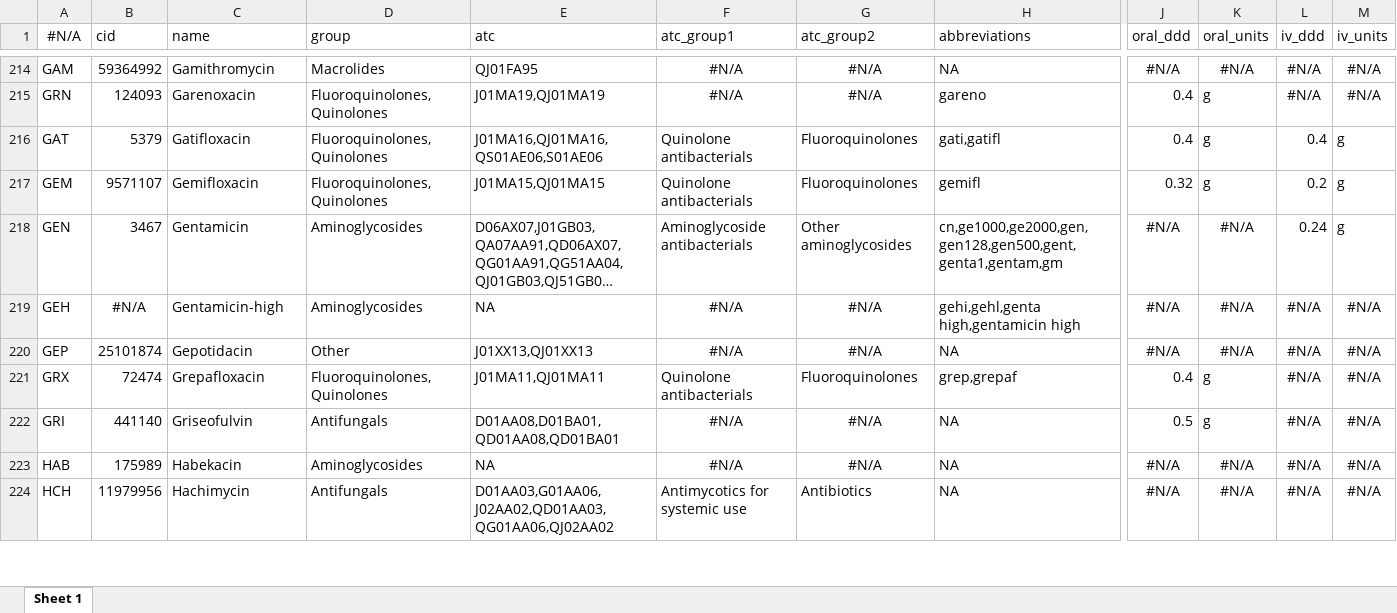
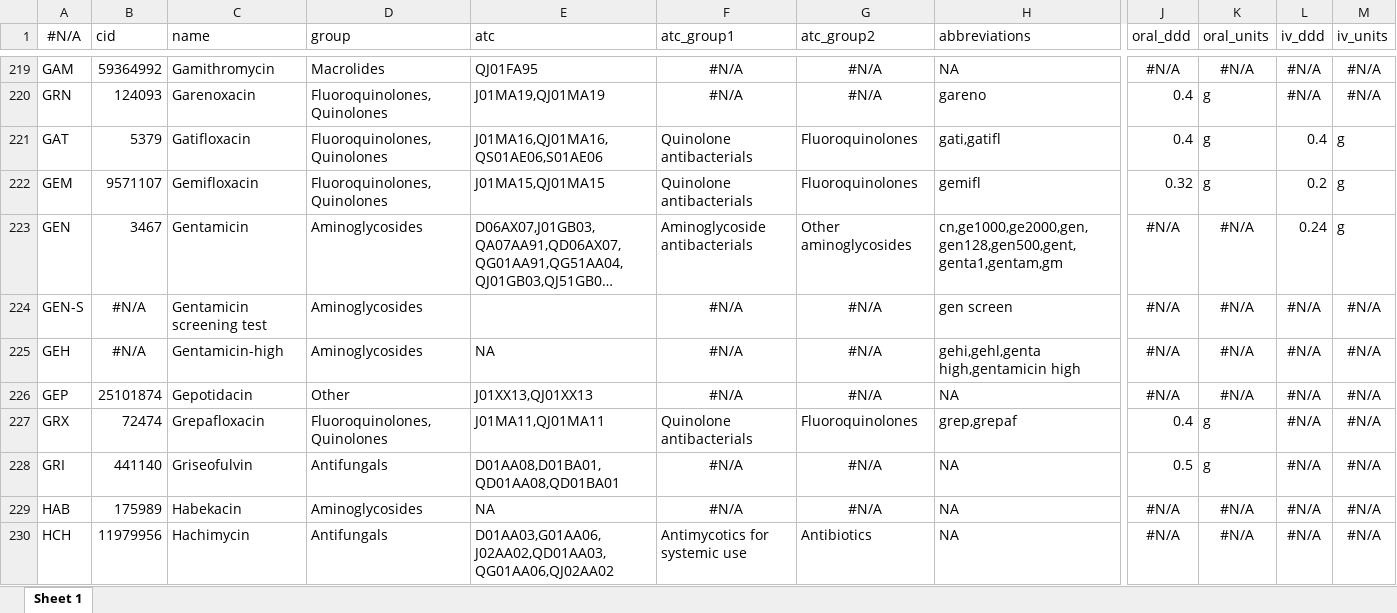
Before and after one commit to msberends/AMR, an Excel workbook: data-raw/datasets/antimicrobials.xlsx, sheet Sheet 1, drawn as a sheet; only a part is shown, gaps mark what is left out; long unchanged cells end in …; values as stored, in another font and other column widths than the file's, no borders; rows hold the shown columns only; the diff covers the shown part only; the diff names each change by its address in the sheet, - before the commit and + after, or states it on an @@ line.

```diff
--- a/data-raw/datasets/antimicrobials.xlsx (sheet Sheet 1)
+++ b/data-raw/datasets/antimicrobials.xlsx (sheet Sheet 1)
+row 224: GEN-S | #N/A | Gentamicin screening test | Aminoglycosides |  | #N/A | #N/A | gen screen | #N/A | #N/A | #N/A | #N/A
```
Also changed, not shown: 12 added rows elsewhere in this sheet, 27 other files.
